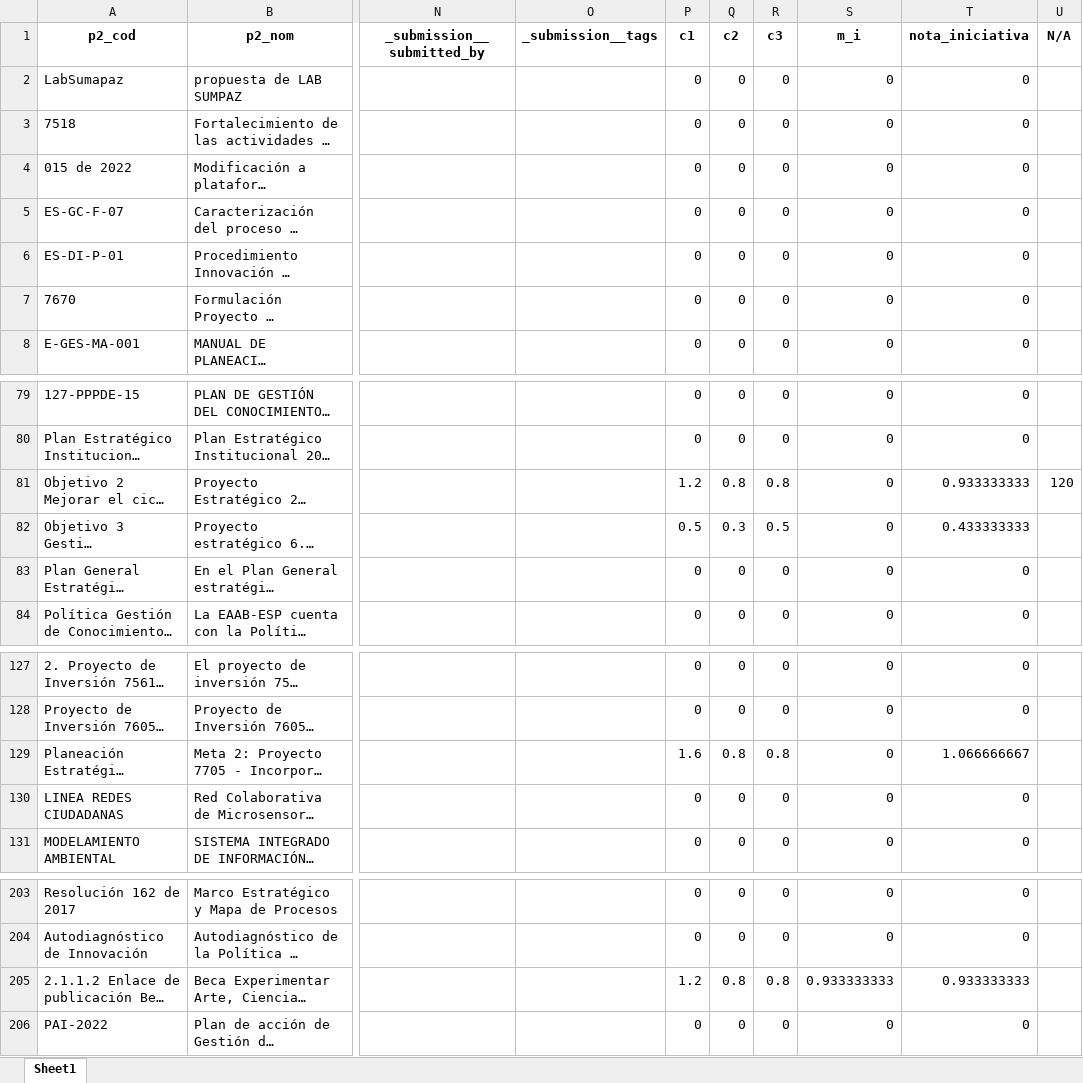
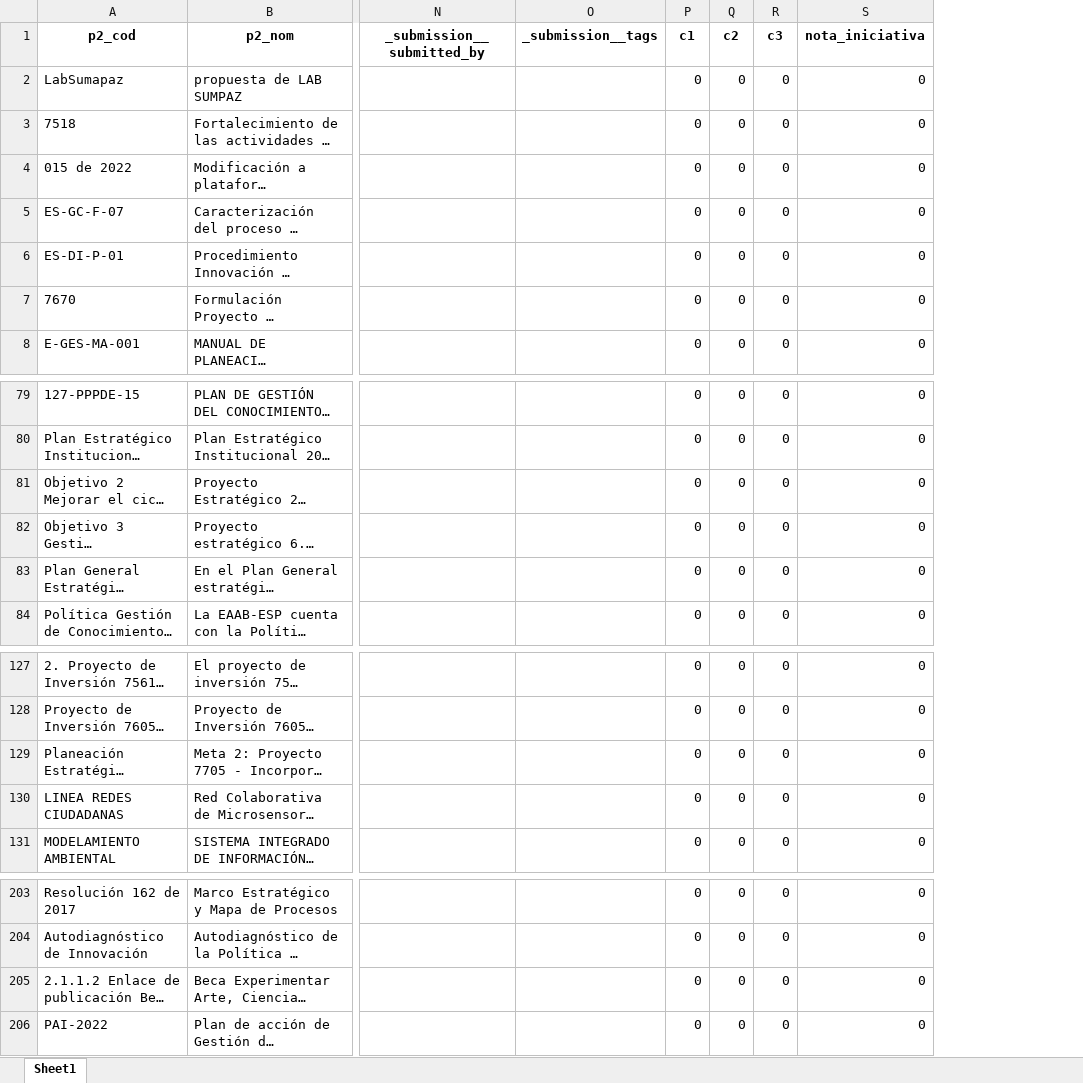
Before and after one commit to Juanjomarg/Aplicativo-Visualizacion-Respuestas-IIP2023, an Excel workbook: files/separadas/repeat_p2.xlsx, sheet Sheet1, drawn as a sheet; only a part is shown, gaps mark what is left out; long unchanged cells end in …; values as stored, in another font and other column widths than the file's, no borders; removed rows and columns are numbered as before the commit, all else as after; the diff names each change by its address in the sheet, - before the commit and + after, or states it on an @@ line.

```diff
--- a/files/separadas/repeat_p2.xlsx (sheet Sheet1)
+++ b/files/separadas/repeat_p2.xlsx (sheet Sheet1)
-column S (m_i), rows 2-8: all 0; rows 79-84: all 0; rows 127-131: all 0; rows 203-206: 0 | 0 | 0.933333333 | 0
-column U (N/A), row 81: 120
-P81 (c1): 1.2
+P81 (c1): 0
-Q81 (c2): 0.8
+Q81 (c2): 0
-R81 (c3): 0.8
+R81 (c3): 0
-S81 (nota_iniciativa): 0.933333333
+S81 (nota_iniciativa): 0
-P82 (c1): 0.5
+P82 (c1): 0
-Q82 (c2): 0.3
+Q82 (c2): 0
-R82 (c3): 0.5
+R82 (c3): 0
-S82 (nota_iniciativa): 0.433333333
+S82 (nota_iniciativa): 0
-P129 (c1): 1.6
+P129 (c1): 0
-Q129 (c2): 0.8
+Q129 (c2): 0
-R129 (c3): 0.8
+R129 (c3): 0
-S129 (nota_iniciativa): 1.066666667
+S129 (nota_iniciativa): 0
-P205 (c1): 1.2
+P205 (c1): 0
-Q205 (c2): 0.8
+Q205 (c2): 0
-R205 (c3): 0.8
+R205 (c3): 0
-S205 (nota_iniciativa): 0.933333333
+S205 (nota_iniciativa): 0
```
Also changed, not shown: files/misiones y visiones/misiones y visiones.xlsx, files/respuestas/2023/respuestas_2023.xlsx, 38 other files.
